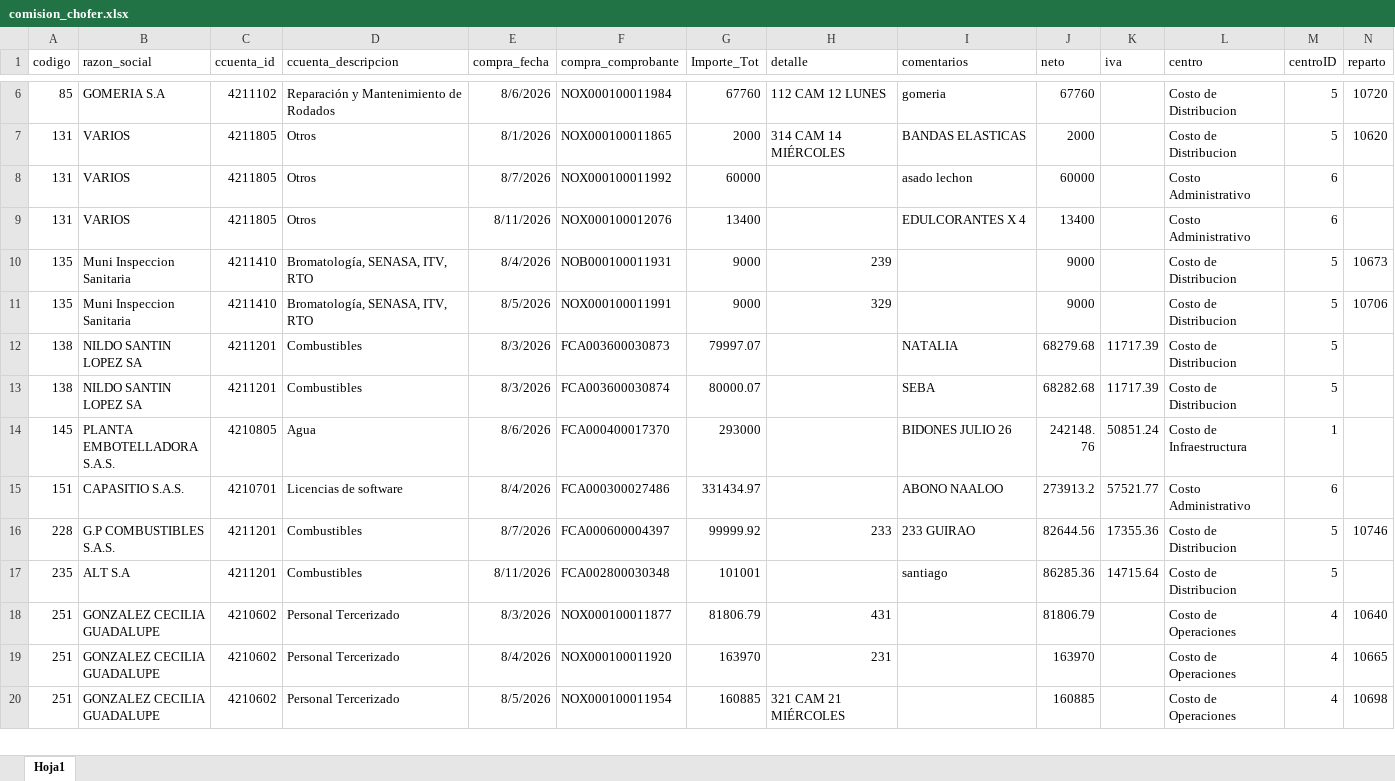
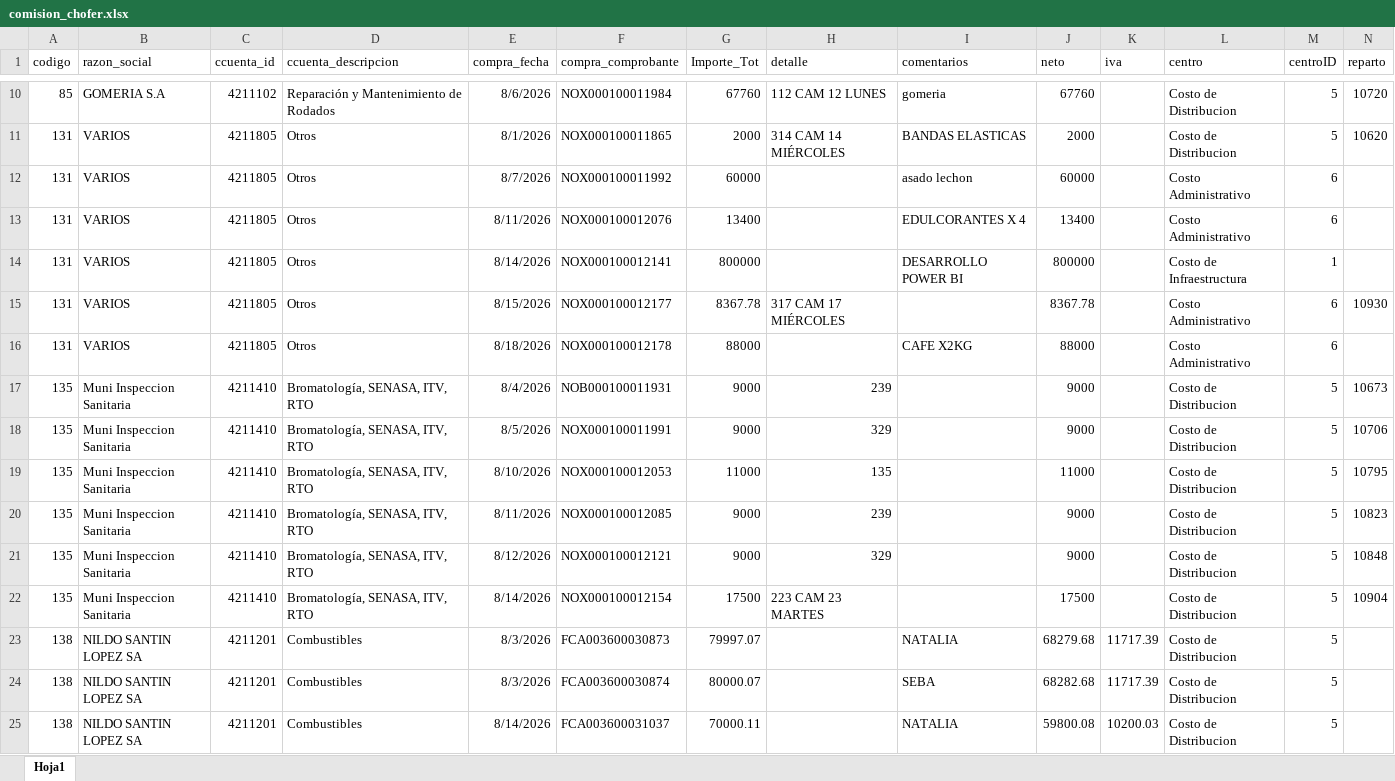
Before and after one commit to Nodus-app/sistema-operativo-nodus, an Excel workbook: data/comision_chofer.xlsx, sheet Hoja1, drawn as a sheet; only a part is shown, gaps mark what is left out; the shorter side is filled out with more unchanged rows; values as stored, in another font and other column widths than the file's, no borders; the diff covers the shown part only; the diff names each change by its address in the sheet, - before the commit and + after, or states it on an @@ line.

```diff
--- a/data/comision_chofer.xlsx (sheet Hoja1)
+++ b/data/comision_chofer.xlsx (sheet Hoja1)
+row 14: 131 | VARIOS | 4211805 | Otros | 8/14/2026 | NOX000100012141 | 800000 |  | DESARROLLO POWER BI | 800000 |  | Costo de Infraestructura | 1
+row 15: 131 | VARIOS | 4211805 | Otros | 8/15/2026 | NOX000100012177 | 8367.78 | 317 CAM 17 MIÉRCOLES |  | 8367.78 |  | Costo Administrativo | 6 | 10930
+row 16: 131 | VARIOS | 4211805 | Otros | 8/18/2026 | NOX000100012178 | 88000 |  | CAFE X2KG | 88000 |  | Costo Administrativo | 6
+row 19: 135 | Muni Inspeccion Sanitaria | 4211410 | Bromatología, SENASA, ITV, RTO | 8/10/2026 | NOX000100012053 | 11000 | 135 |  | 11000 |  | Costo de Distribucion | 5 | 10795
+row 20: 135 | Muni Inspeccion Sanitaria | 4211410 | Bromatología, SENASA, ITV, RTO | 8/11/2026 | NOX000100012085 | 9000 | 239 |  | 9000 |  | Costo de Distribucion | 5 | 10823
+row 21: 135 | Muni Inspeccion Sanitaria | 4211410 | Bromatología, SENASA, ITV, RTO | 8/12/2026 | NOX000100012121 | 9000 | 329 |  | 9000 |  | Costo de Distribucion | 5 | 10848
+row 22: 135 | Muni Inspeccion Sanitaria | 4211410 | Bromatología, SENASA, ITV, RTO | 8/14/2026 | NOX000100012154 | 17500 | 223 CAM 23 MARTES |  | 17500 |  | Costo de Distribucion | 5 | 10904
+row 25: 138 | NILDO SANTIN LOPEZ SA | 4211201 | Combustibles | 8/14/2026 | FCA003600031037 | 70000.11 |  | NATALIA | 59800.08 | 10200.03 | Costo de Distribucion | 5
```
Also changed, not shown: 96 added rows elsewhere in this sheet, data/Registro_de_Rechazos.xlsx, data/cartones.xlsx, 1 other file.
